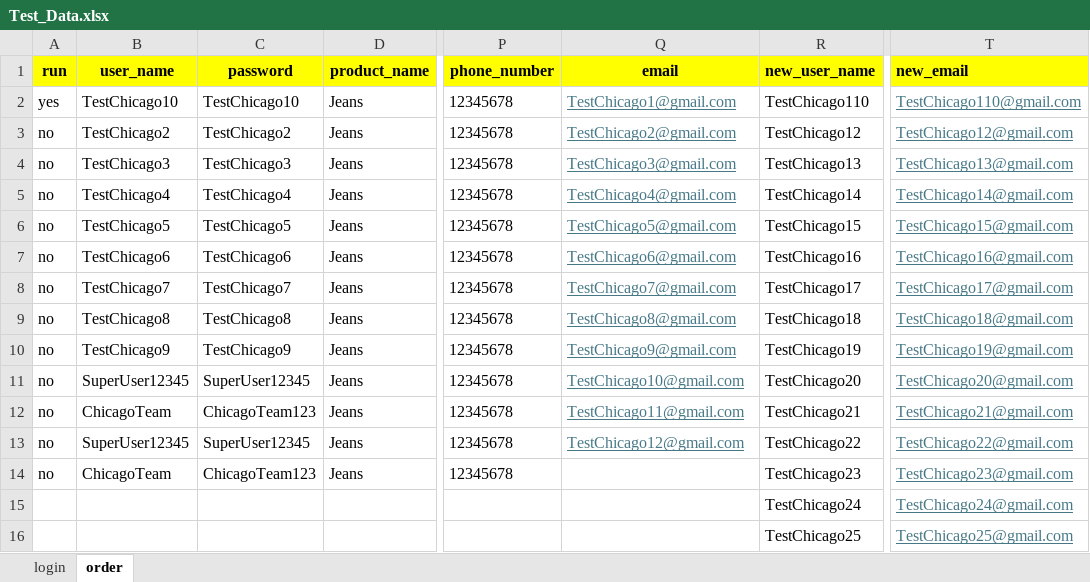
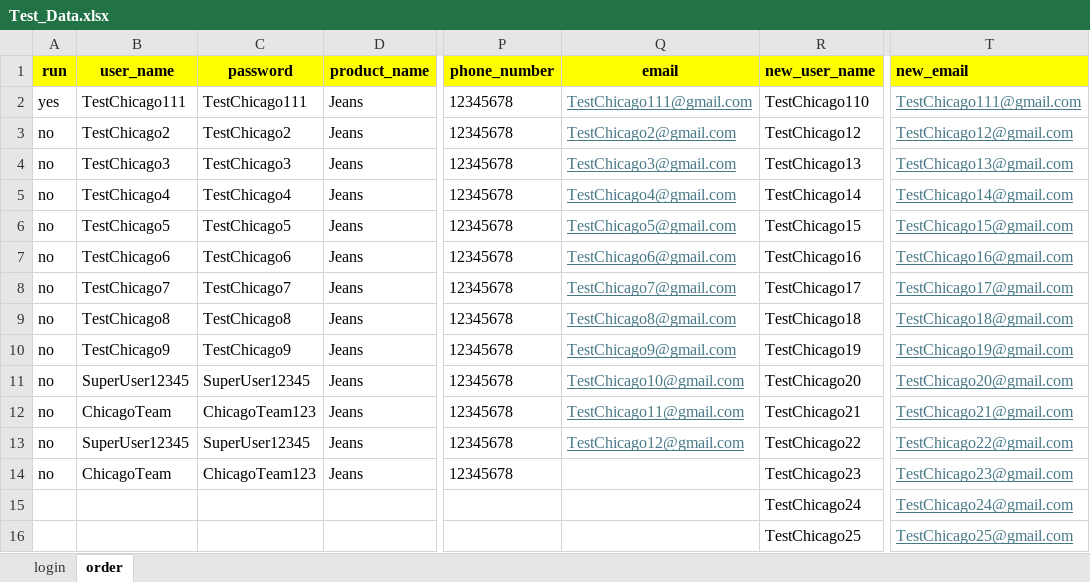
Before and after one commit to DmitriyV7/POM6, an Excel workbook: src/main/resources/test_data/Test_Data.xlsx, sheet order, drawn as a sheet; only a part is shown, gaps mark what is left out; values as stored, in another font and other column widths than the file's, no borders; the diff names each change by its address in the sheet, - before the commit and + after, or states it on an @@ line.

```diff
--- a/src/main/resources/test_data/Test_Data.xlsx (sheet order)
+++ b/src/main/resources/test_data/Test_Data.xlsx (sheet order)
-B2 (user_name): TestChicago10
+B2 (user_name): TestChicago111
-C2 (password): TestChicago10
+C2 (password): TestChicago111
-Q2 (email): TestChicago1@gmail.com
+Q2 (email): TestChicago111@gmail.com
-T2 (new_email): TestChicago110@gmail.com
+T2 (new_email): TestChicago111@gmail.com
```
Also changed, not shown: 1 other file.
